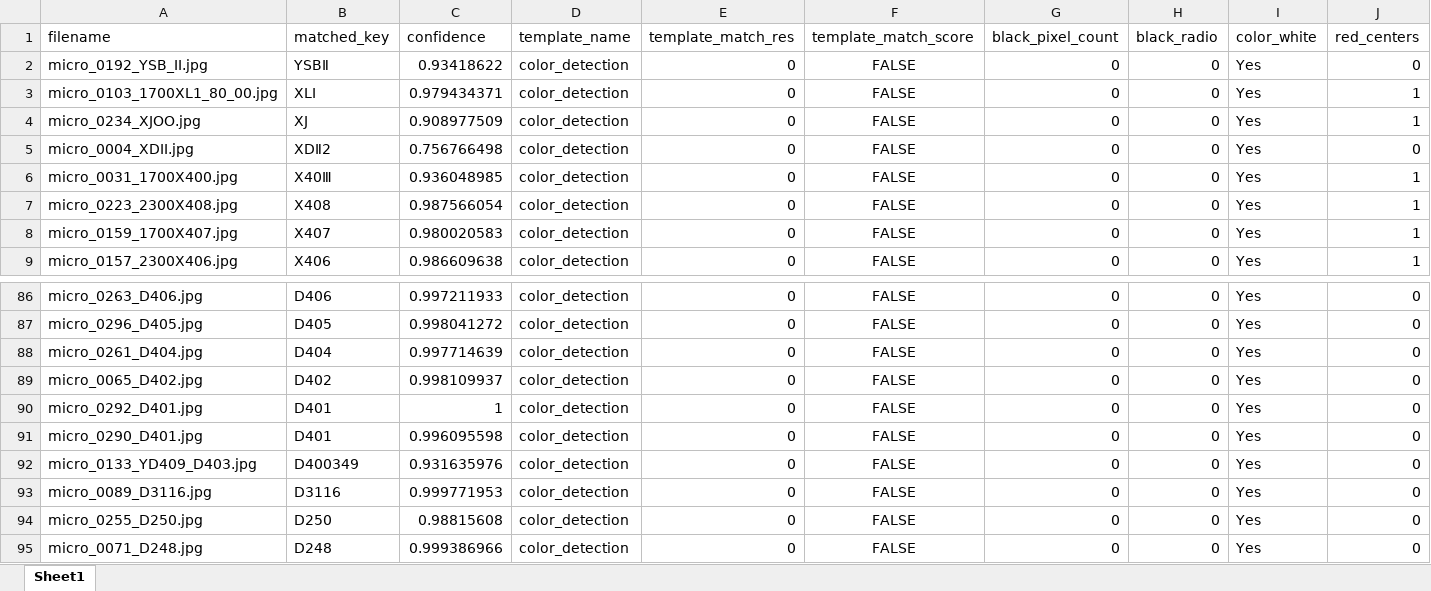
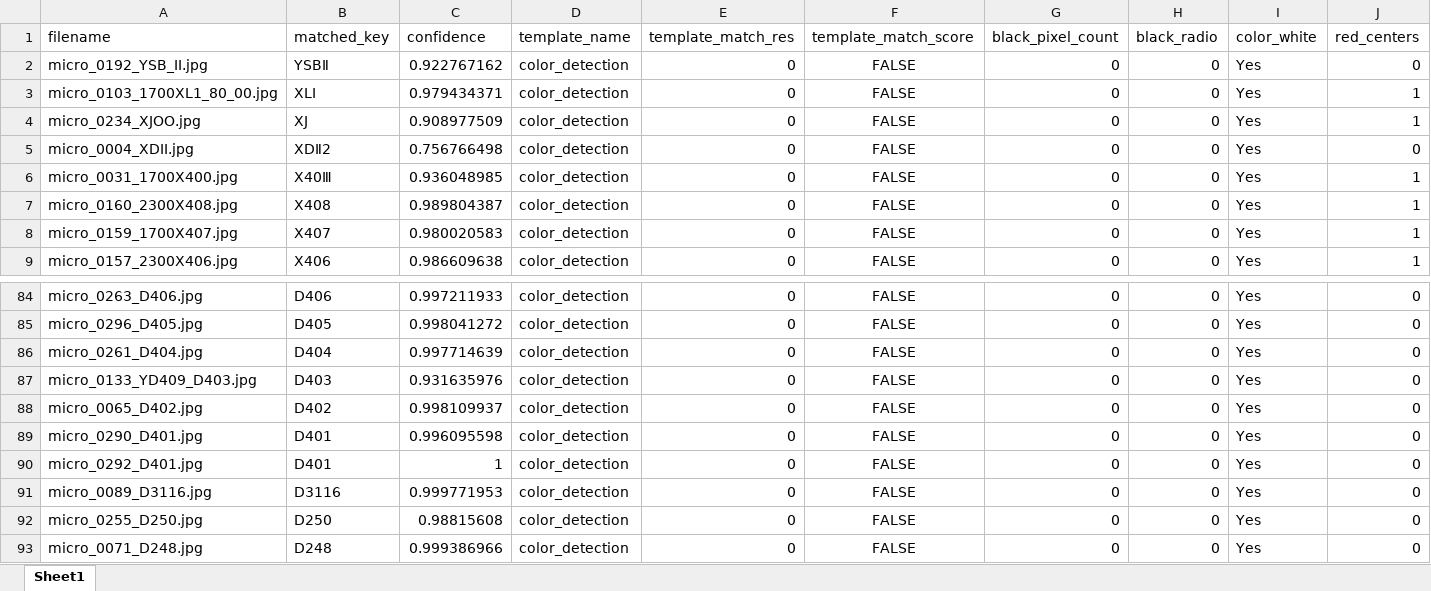
Before and after one commit to SAWRJJ/OCR-Project, an Excel workbook: template/t7_ocr_report.xlsx, sheet Sheet1, drawn as a sheet; only a part is shown, gaps mark what is left out; values as stored, in another font and other column widths than the file's, no borders; removed rows and columns are numbered as before the commit, all else as after; rows hold the shown columns only; the diff covers the shown part only; the diff names each change by its address in the sheet, - before the commit and + after, or states it on an @@ line.

```diff
--- a/template/t7_ocr_report.xlsx (sheet Sheet1)
+++ b/template/t7_ocr_report.xlsx (sheet Sheet1)
-C2 (confidence): 0.93418622
+C2 (confidence): 0.922767162
-A7 (filename): micro_0223_2300X408.jpg
+A7 (filename): micro_0160_2300X408.jpg
-C7 (confidence): 0.987566054
+C7 (confidence): 0.989804387
+row 87: micro_0133_YD409_D403.jpg | D403 | 0.931635976 | color_detection | 0 | FALSE | 0 | 0 | Yes | 0
@@ row 91 moved to row 89: micro_0290_D401.jpg @@
-row 92: micro_0133_YD409_D403.jpg | D400349 | 0.931635976 | color_detection | 0 | FALSE | 0 | 0 | Yes | 0
```
Also changed, not shown: 2 removed rows and 15 edited cells elsewhere in this sheet, 3 other files.
